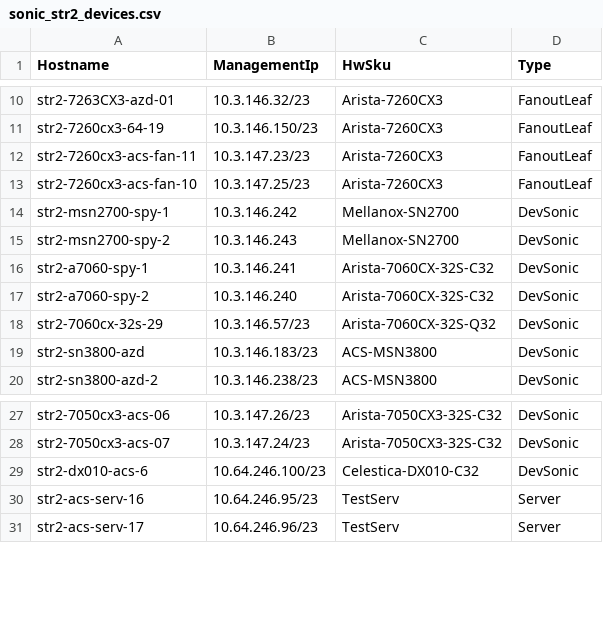
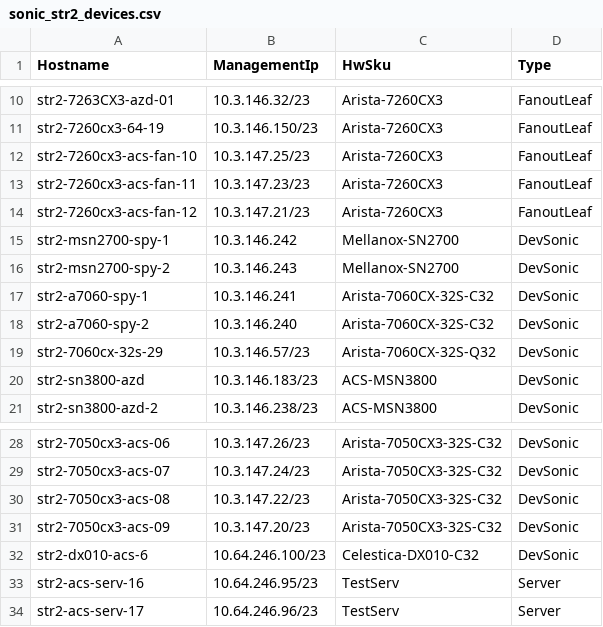
Before and after one commit to neethajohn/sonic-mgmt, a CSV file: ansible/files/sonic_str2_devices.csv, drawn as a sheet; only a part is shown, gaps mark what is left out.

```diff
--- a/ansible/files/sonic_str2_devices.csv
+++ b/ansible/files/sonic_str2_devices.csv
@@ -11,4 +11,5 @@ str2-7263CX3-azd-01,10.3.146.32/23,Arista-7260CX3,FanoutLeaf
 str2-7260cx3-64-19,10.3.146.150/23,Arista-7260CX3,FanoutLeaf
+str2-7260cx3-acs-fan-10,10.3.147.25/23,Arista-7260CX3,FanoutLeaf
 str2-7260cx3-acs-fan-11,10.3.147.23/23,Arista-7260CX3,FanoutLeaf
-str2-7260cx3-acs-fan-10,10.3.147.25/23,Arista-7260CX3,FanoutLeaf
+str2-7260cx3-acs-fan-12,10.3.147.21/23,Arista-7260CX3,FanoutLeaf
 str2-msn2700-spy-1,10.3.146.242,Mellanox-SN2700,DevSonic
@@ -28,2 +29,4 @@ str2-7050cx3-acs-06,10.3.147.26/23,Arista-7050CX3-32S-C32,DevSonic
 str2-7050cx3-acs-07,10.3.147.24/23,Arista-7050CX3-32S-C32,DevSonic
+str2-7050cx3-acs-08,10.3.147.22/23,Arista-7050CX3-32S-C32,DevSonic
+str2-7050cx3-acs-09,10.3.147.20/23,Arista-7050CX3-32S-C32,DevSonic
 str2-dx010-acs-6,10.64.246.100/23,Celestica-DX010-C32,DevSonic
```
Also changed, not shown: ansible/files/sonic_str2_links.csv, 2 other files.
